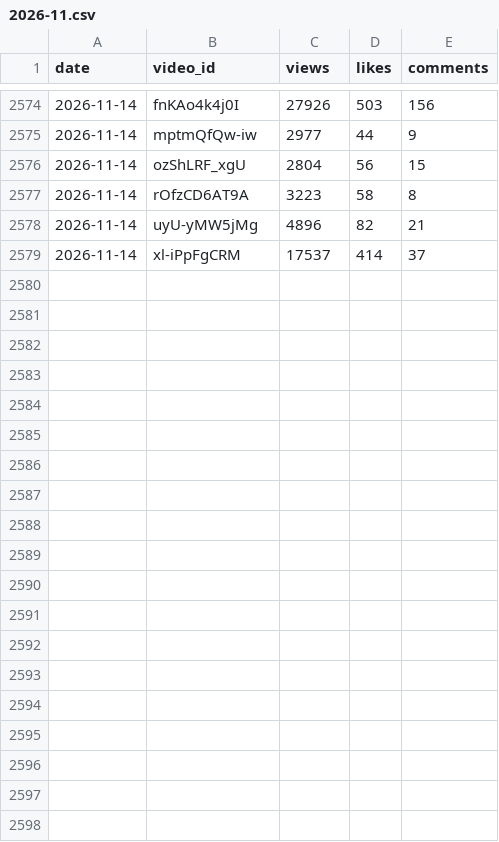
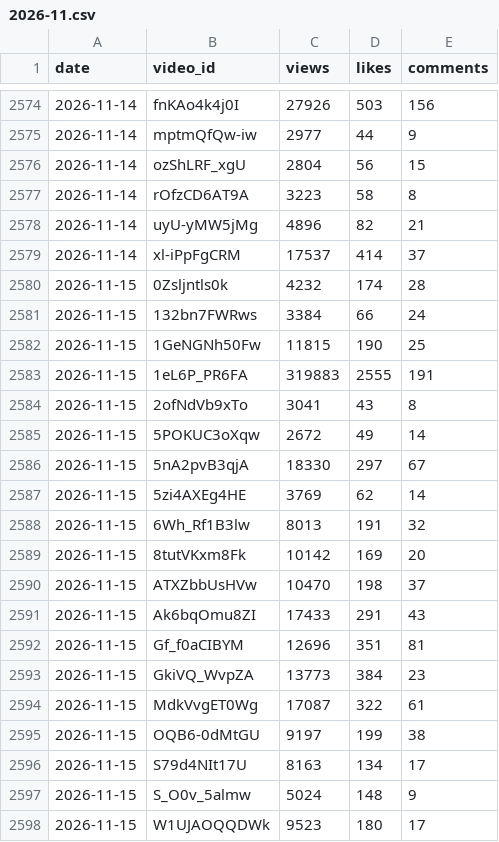
Before and after one commit to modius/dungeon-dive, a CSV file: stats_history/2026-11.csv, drawn as a sheet; only a part is shown, gaps mark what is left out; the diff covers the shown part only.

```diff
--- a/stats_history/2026-11.csv
+++ b/stats_history/2026-11.csv
@@ -2579 +2579,20 @@ date,video_id,views,likes,comments
 2026-11-14,xl-iPpFgCRM,17537,414,37
+2026-11-15,0Zsljntls0k,4232,174,28
+2026-11-15,132bn7FWRws,3384,66,24
+2026-11-15,1GeNGNh50Fw,11815,190,25
+2026-11-15,1eL6P_PR6FA,319883,2555,191
+2026-11-15,2ofNdVb9xTo,3041,43,8
+2026-11-15,5POKUC3oXqw,2672,49,14
+2026-11-15,5nA2pvB3qjA,18330,297,67
+2026-11-15,5zi4AXEg4HE,3769,62,14
+2026-11-15,6Wh_Rf1B3lw,8013,191,32
+2026-11-15,8tutVKxm8Fk,10142,169,20
+2026-11-15,ATXZbbUsHVw,10470,198,37
+2026-11-15,Ak6bqOmu8ZI,17433,291,43
+2026-11-15,Gf_f0aCIBYM,12696,351,81
+2026-11-15,GkiVQ_WvpZA,13773,384,23
+2026-11-15,MdkVvgET0Wg,17087,322,61
+2026-11-15,OQB6-0dMtGU,9197,199,38
+2026-11-15,S79d4NIt17U,8163,134,17
+2026-11-15,S_O0v_5almw,5024,148,9
+2026-11-15,W1UJAOQQDWk,9523,180,17
```
Also changed, not shown: 13 added rows elsewhere in this file, 2 other files.
